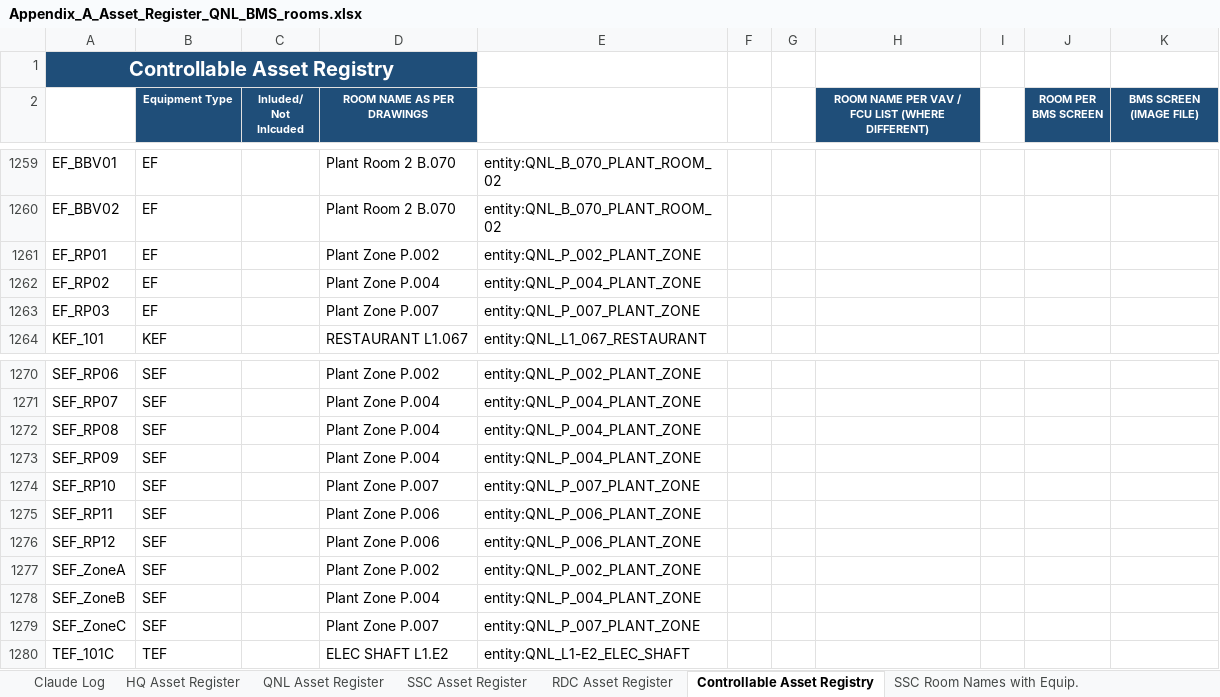
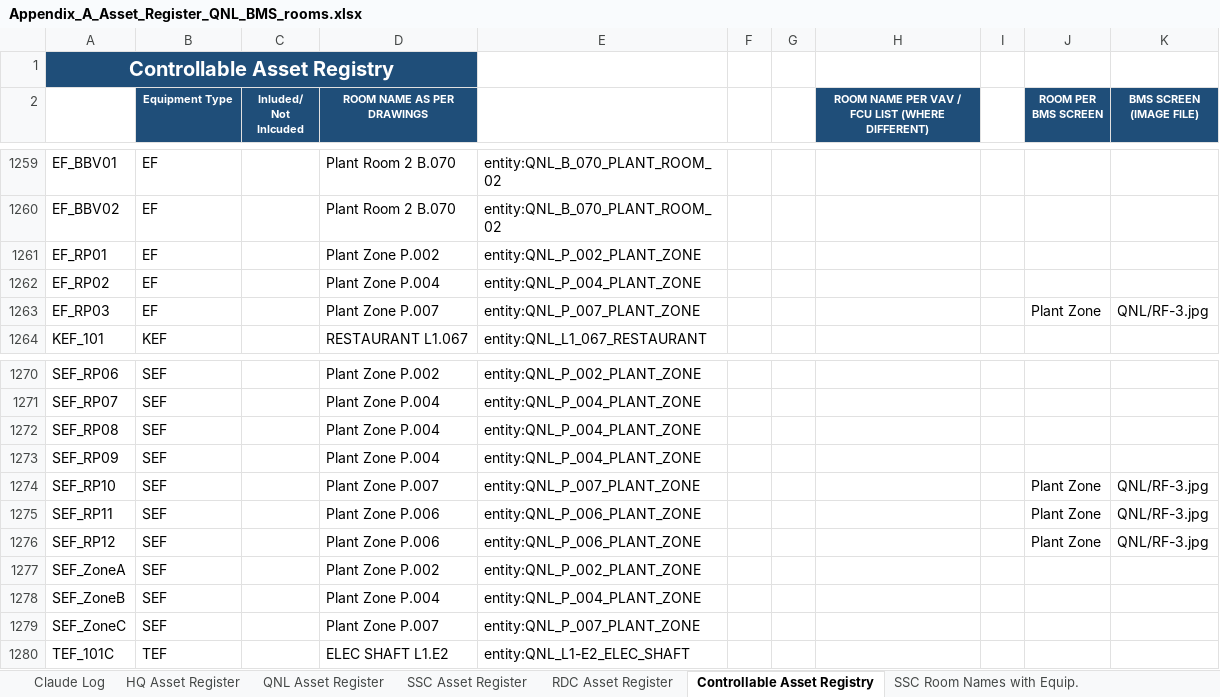
Before and after one commit to ahmad-smasri/claudeskills, an Excel workbook: projects/qnl-bms-room-allocation/Appendix_A_Asset_Register_QNL_BMS_rooms.xlsx, sheet Controllable Asset Registry, drawn as a sheet; only a part is shown, gaps mark what is left out; values as stored, in another font and other column widths than the file's, no borders; the diff names each change by its address in the sheet, - before the commit and + after, or states it on an @@ line.

```diff
--- a/projects/qnl-bms-room-allocation/Appendix_A_Asset_Register_QNL_BMS_rooms.xlsx (sheet Controllable Asset Registry)
+++ b/projects/qnl-bms-room-allocation/Appendix_A_Asset_Register_QNL_BMS_rooms.xlsx (sheet Controllable Asset Registry)
-J1263 (ROOM PER BMS SCREEN): (empty)
+J1263 (ROOM PER BMS SCREEN): Plant Zone
-K1263 (BMS SCREEN (IMAGE FILE)): (empty)
+K1263 (BMS SCREEN (IMAGE FILE)): QNL/RF-3.jpg
-J1274:J1276 (ROOM PER BMS SCREEN): (empty)
+J1274:J1276 (ROOM PER BMS SCREEN): Plant Zone
-K1274:K1276 (BMS SCREEN (IMAGE FILE)): (empty)
+K1274:K1276 (BMS SCREEN (IMAGE FILE)): QNL/RF-3.jpg
```
Also changed, not shown: 7 other files.
